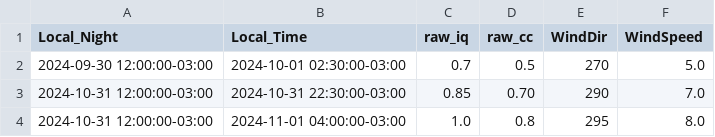
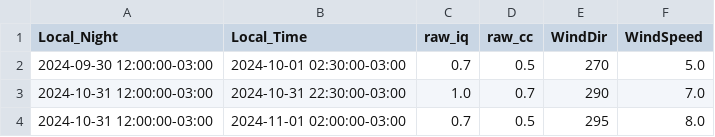
Before and after one commit to gemini-hlsw/scheduler, a CSV file: scheduler/services/environment/data/simulation/gs_weather_data.csv, drawn as a sheet.

```diff
--- a/scheduler/services/environment/data/simulation/gs_weather_data.csv
+++ b/scheduler/services/environment/data/simulation/gs_weather_data.csv
@@ -2,3 +2,3 @@ Local_Night,Local_Time,raw_iq,raw_cc,WindDir,WindSpeed
 2024-09-30 12:00:00-03:00, 2024-10-01 02:30:00-03:00, 0.7, 0.5, 270, 5.0
-2024-10-31 12:00:00-03:00, 2024-10-31 22:30:00-03:00, 0.85, 0.70, 290, 7.0
-2024-10-31 12:00:00-03:00, 2024-11-01 04:00:00-03:00, 1.0, 0.8, 295, 8.0
+2024-10-31 12:00:00-03:00, 2024-10-31 22:30:00-03:00, 1.0, 0.7, 290, 7.0
+2024-10-31 12:00:00-03:00, 2024-11-01 02:00:00-03:00, 0.7, 0.5, 295, 8.0
```
Also changed, not shown: scheduler/services/environment/data/simulation/gn_weather_data.csv, 9 other files.
